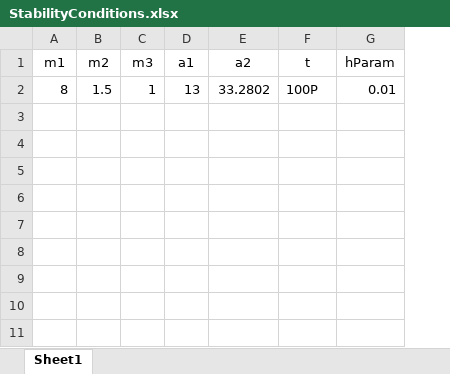
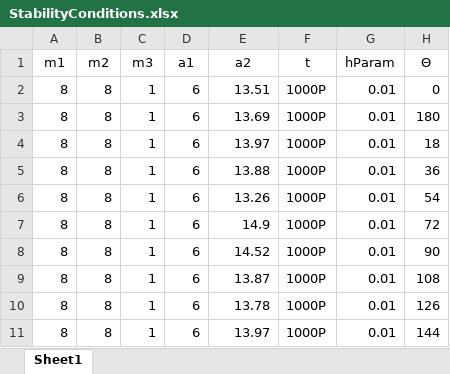
Before and after one commit to annesin/AstroResearch, an Excel workbook: StabilityConditions.xlsx, sheet Sheet1, drawn as a sheet; values as stored, in another font and other column widths than the file's, no borders; the diff names each change by its address in the sheet, - before the commit and + after, or states it on an @@ line.

```diff
--- a/StabilityConditions.xlsx (sheet Sheet1)
+++ b/StabilityConditions.xlsx (sheet Sheet1)
+column H (Θ), row 2: 0
-B2 (m2): 1.5
+B2 (m2): 8
-D2 (a1): 13
+D2 (a1): 6
-E2 (a2): 33.2802
+E2 (a2): 13.51
-F2 (t): 100P
+F2 (t): 1000P
+row 3: 8 | 8 | 1 | 6 | 13.69 | 1000P | 0.01 | 180
+row 4: 8 | 8 | 1 | 6 | 13.97 | 1000P | 0.01 | 18
+row 5: 8 | 8 | 1 | 6 | 13.88 | 1000P | 0.01 | 36
+row 6: 8 | 8 | 1 | 6 | 13.26 | 1000P | 0.01 | 54
+row 7: 8 | 8 | 1 | 6 | 14.9 | 1000P | 0.01 | 72
+row 8: 8 | 8 | 1 | 6 | 14.52 | 1000P | 0.01 | 90
+row 9: 8 | 8 | 1 | 6 | 13.87 | 1000P | 0.01 | 108
+row 10: 8 | 8 | 1 | 6 | 13.78 | 1000P | 0.01 | 126
+row 11: 8 | 8 | 1 | 6 | 13.97 | 1000P | 0.01 | 144
```
Also changed, not shown: NestedBinaryData.xlsx, 6 other files.
